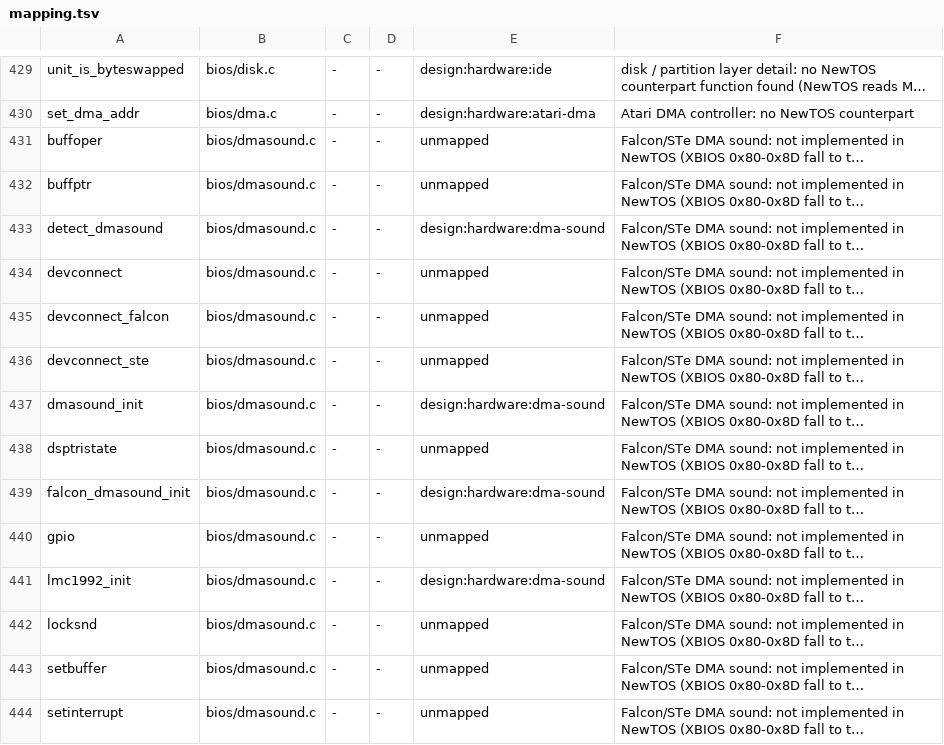
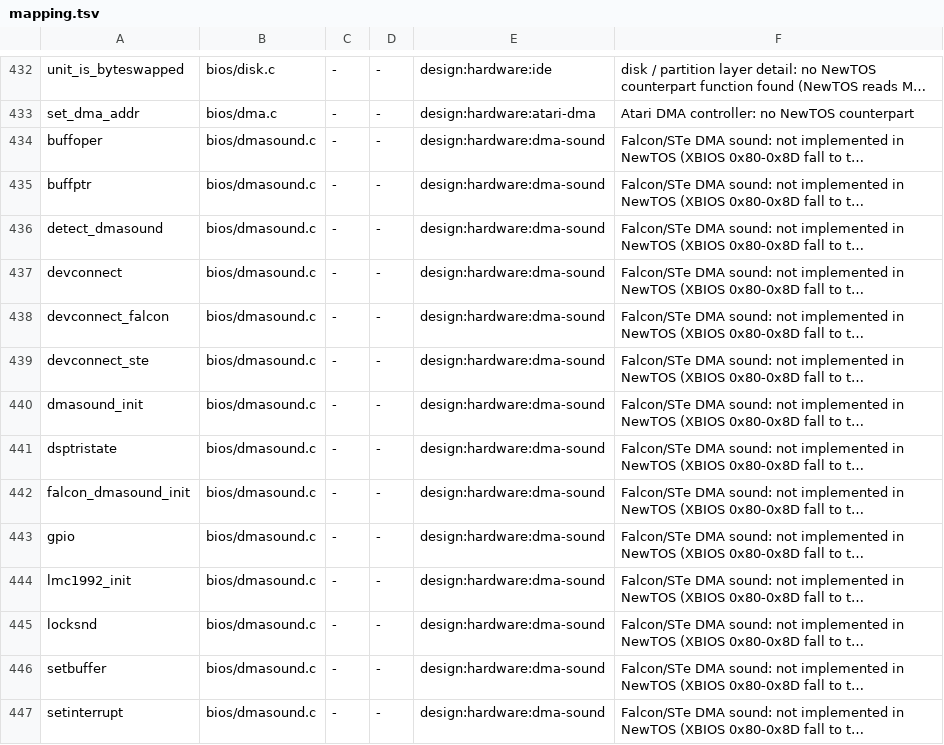
Before and after one commit to tuxie01/NewTOS, a TSV file: docs/analysis/deps/mapping.tsv, drawn as a sheet; only a part is shown, gaps mark what is left out; long unchanged cells end in …; addresses are those after the commit; the diff covers the shown part only; the diff names each change by its address in the sheet, - before the commit and + after, or states it on an @@ line.

```diff
--- a/docs/analysis/deps/mapping.tsv
+++ b/docs/analysis/deps/mapping.tsv
-E434:E435: unmapped
+E434:E435: design:hardware:dma-sound
-E437:E439: unmapped
+E437:E439: design:hardware:dma-sound
-E441: unmapped
+E441: design:hardware:dma-sound
-E443: unmapped
+E443: design:hardware:dma-sound
-E445:E447: unmapped
+E445:E447: design:hardware:dma-sound
```
Also changed, not shown: 8 added rows and 131 edited cells elsewhere in this file, 7 other files.
